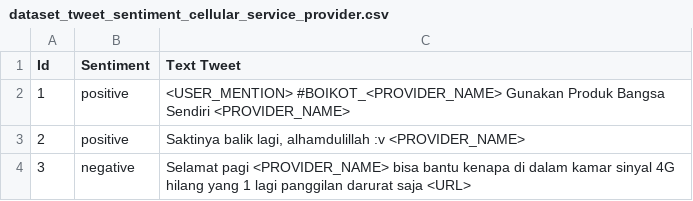
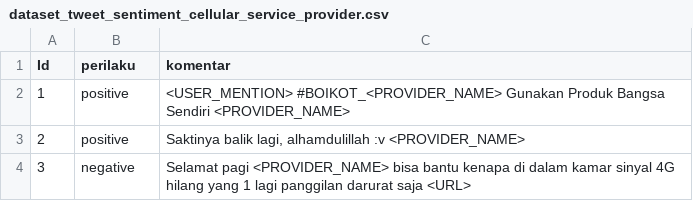
Before and after one commit to rizalespe/Dataset-Sentimen-Analisis-Bahasa-Indonesia, a CSV file: dataset_tweet_sentiment_cellular_service_provider.csv, drawn as a sheet; only a part is shown.

Commit message:
Update dataset_tweet_sentiment_cellular_service_provider.csv

```diff
--- a/dataset_tweet_sentiment_cellular_service_provider.csv
+++ b/dataset_tweet_sentiment_cellular_service_provider.csv
@@ -1,2 +1,2 @@
-Id,Sentiment,Text Tweet
+Id,perilaku,komentar
 1,positive,<USER_MENTION> #BOIKOT_<PROVIDER_NAME> Gunakan Produk Bangsa Sendiri <PROVIDER_NAME>
```
